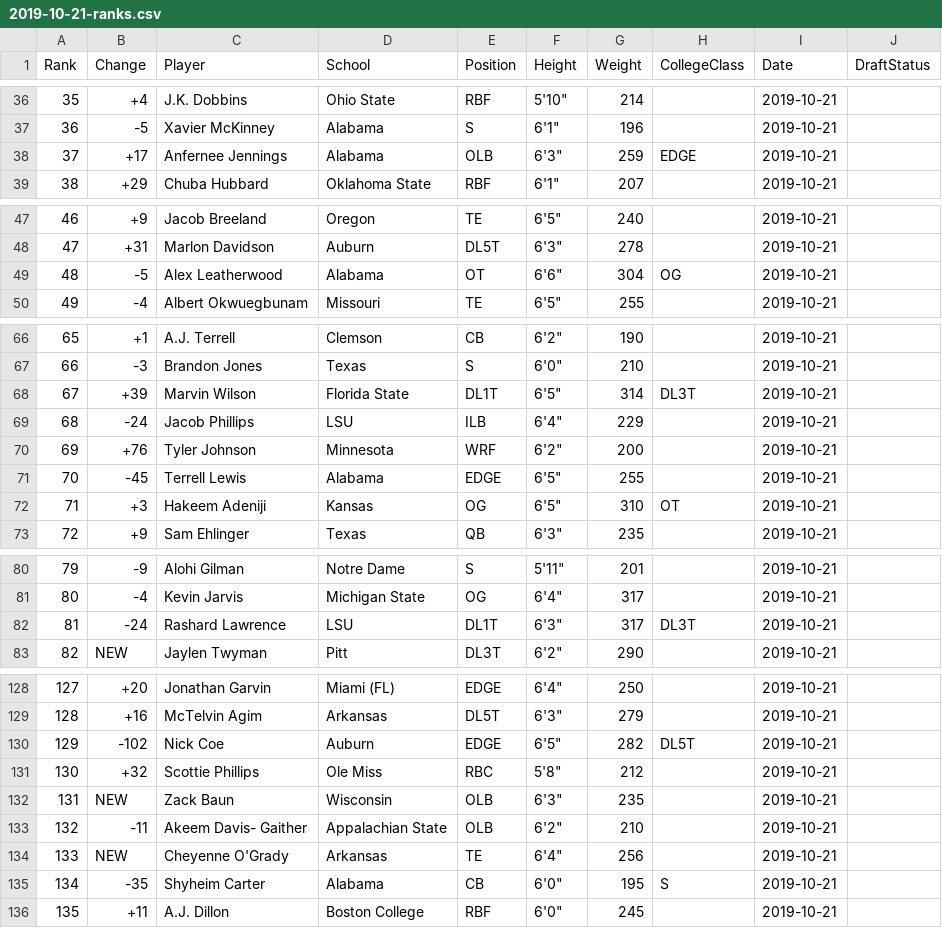
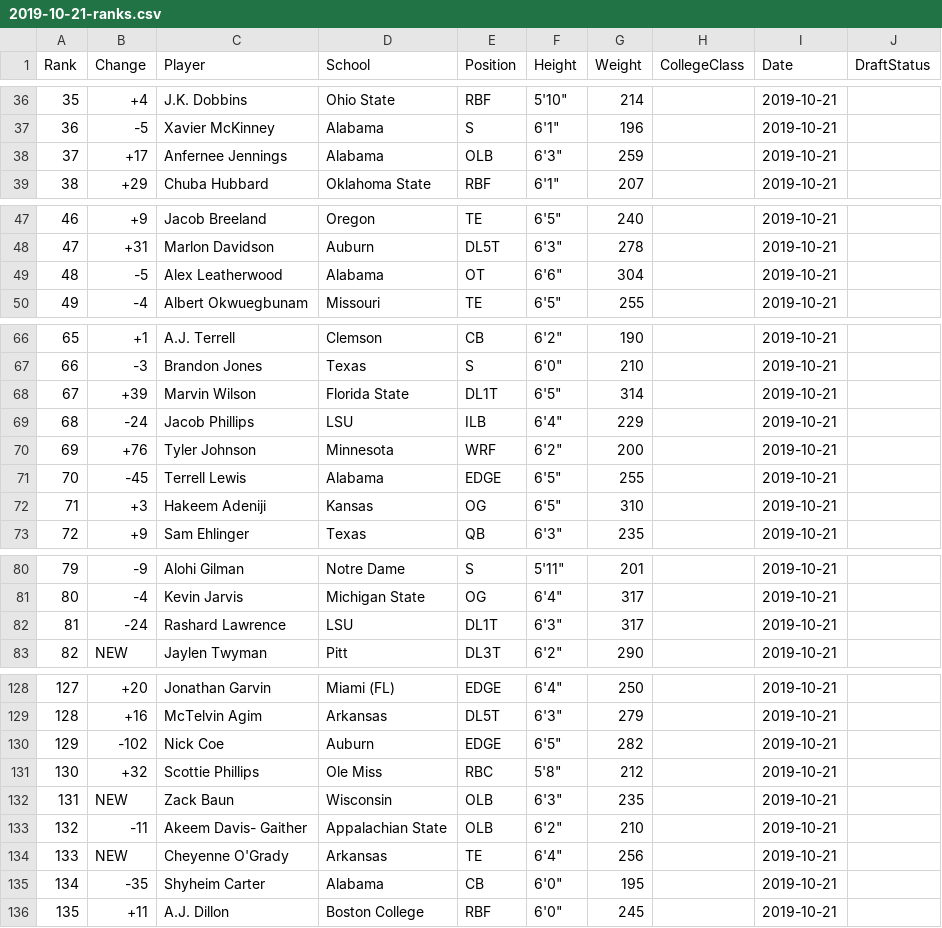
Before and after one commit to Leagify/scrapysharp-dt2020, a CSV file: src/scrapysharp/ranks/2019-10-21-ranks.csv, drawn as a sheet; only a part is shown, gaps mark what is left out; the diff covers the shown part only.

```diff
--- a/src/scrapysharp/ranks/2019-10-21-ranks.csv
+++ b/src/scrapysharp/ranks/2019-10-21-ranks.csv
@@ -37,3 +37,3 @@ Rank,Change,Player,School,Position,Height,Weight,CollegeClass,Date,DraftStatus
 36,-5,Xavier McKinney,Alabama,S,"6'1""",196,,2019-10-21,
-37,+17,Anfernee Jennings,Alabama,OLB,"6'3""",259,EDGE,2019-10-21,
+37,+17,Anfernee Jennings,Alabama,OLB,"6'3""",259,,2019-10-21,
 38,+29,Chuba Hubbard,Oklahoma State,RBF,"6'1""",207,,2019-10-21,
@@ -48,3 +48,3 @@ Rank,Change,Player,School,Position,Height,Weight,CollegeClass,Date,DraftStatus
 47,+31,Marlon Davidson,Auburn,DL5T,"6'3""",278,,2019-10-21,
-48,-5,Alex Leatherwood,Alabama,OT,"6'6""",304,OG,2019-10-21,
+48,-5,Alex Leatherwood,Alabama,OT,"6'6""",304,,2019-10-21,
 49,-4,Albert Okwuegbunam,Missouri,TE,"6'5""",255,,2019-10-21,
@@ -67,3 +67,3 @@ Rank,Change,Player,School,Position,Height,Weight,CollegeClass,Date,DraftStatus
 66,-3,Brandon Jones,Texas,S,"6'0""",210,,2019-10-21,
-67,+39,Marvin Wilson,Florida State,DL1T,"6'5""",314,DL3T,2019-10-21,
+67,+39,Marvin Wilson,Florida State,DL1T,"6'5""",314,,2019-10-21,
 68,-24,Jacob Phillips,LSU,ILB,"6'4""",229,,2019-10-21,
@@ -71,3 +71,3 @@ Rank,Change,Player,School,Position,Height,Weight,CollegeClass,Date,DraftStatus
 70,-45,Terrell Lewis,Alabama,EDGE,"6'5""",255,,2019-10-21,
-71,+3,Hakeem Adeniji,Kansas,OG,"6'5""",310,OT,2019-10-21,
+71,+3,Hakeem Adeniji,Kansas,OG,"6'5""",310,,2019-10-21,
 72,+9,Sam Ehlinger,Texas,QB,"6'3""",235,,2019-10-21,
@@ -81,3 +81,3 @@ Rank,Change,Player,School,Position,Height,Weight,CollegeClass,Date,DraftStatus
 80,-4,Kevin Jarvis,Michigan State,OG,"6'4""",317,,2019-10-21,
-81,-24,Rashard Lawrence,LSU,DL1T,"6'3""",317,DL3T,2019-10-21,
+81,-24,Rashard Lawrence,LSU,DL1T,"6'3""",317,,2019-10-21,
 82,NEW,Jaylen Twyman,Pitt,DL3T,"6'2""",290,,2019-10-21,
@@ -129,3 +129,3 @@ Rank,Change,Player,School,Position,Height,Weight,CollegeClass,Date,DraftStatus
 128,+16,McTelvin Agim,Arkansas,DL5T,"6'3""",279,,2019-10-21,
-129,-102,Nick Coe,Auburn,EDGE,"6'5""",282,DL5T,2019-10-21,
+129,-102,Nick Coe,Auburn,EDGE,"6'5""",282,,2019-10-21,
 130,+32,Scottie Phillips,Ole Miss,RBC,"5'8""",212,,2019-10-21,
@@ -134,3 +134,3 @@ Rank,Change,Player,School,Position,Height,Weight,CollegeClass,Date,DraftStatus
 133,NEW,Cheyenne O'Grady,Arkansas,TE,"6'4""",256,,2019-10-21,
-134,-35,Shyheim Carter,Alabama,CB,"6'0""",195,S,2019-10-21,
+134,-35,Shyheim Carter,Alabama,CB,"6'0""",195,,2019-10-21,
 135,+11,A.J. Dillon,Boston College,RBF,"6'0""",245,,2019-10-21,
```
Also changed, not shown: 14 edited cells elsewhere in this file, src/scrapysharp/ranks/2019-08-21-ranks.csv, src/scrapysharp/ranks/2019-08-29-ranks.csv, 7 other files.
